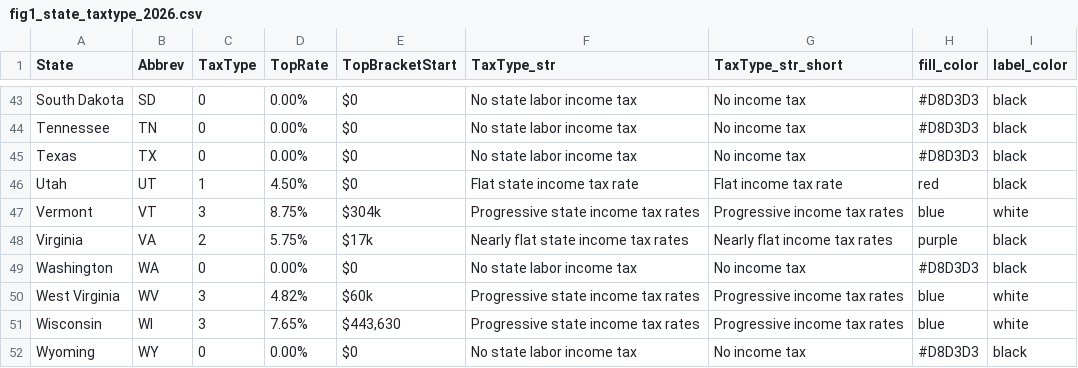
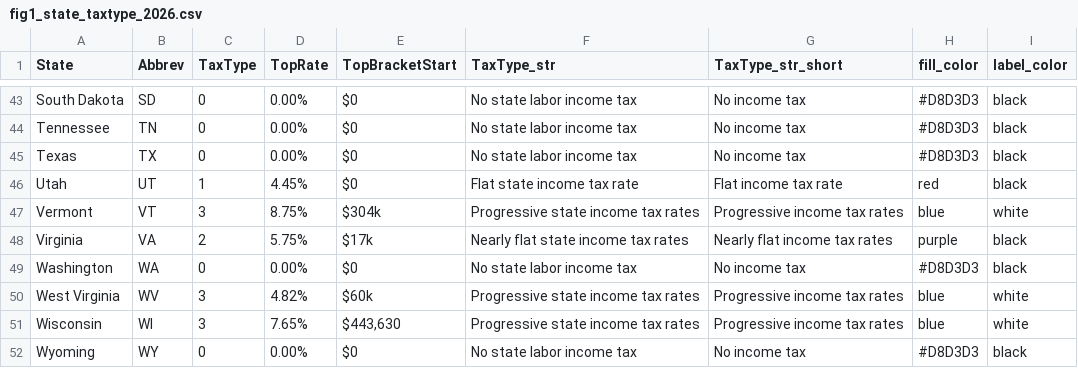
Before and after one commit to OpenSourceEcon/NC-TaxTriggers, a CSV file: data/fig1_state_taxtype_2026.csv, drawn as a sheet; only a part is shown, gaps mark what is left out.

```diff
--- a/data/fig1_state_taxtype_2026.csv
+++ b/data/fig1_state_taxtype_2026.csv
@@ -45,3 +45,3 @@ Tennessee,TN,0,0.00%,$0,No state labor income tax,No income tax,#D8D3D3,black
 Texas,TX,0,0.00%,$0,No state labor income tax,No income tax,#D8D3D3,black
-Utah,UT,1,4.50%,$0,Flat state income tax rate,Flat income tax rate,red,black
+Utah,UT,1,4.45%,$0,Flat state income tax rate,Flat income tax rate,red,black
 Vermont,VT,3,8.75%,$304k,Progressive state income tax rates,Progressive income tax rates,blue,white
```
Also changed, not shown: 4 other files.
